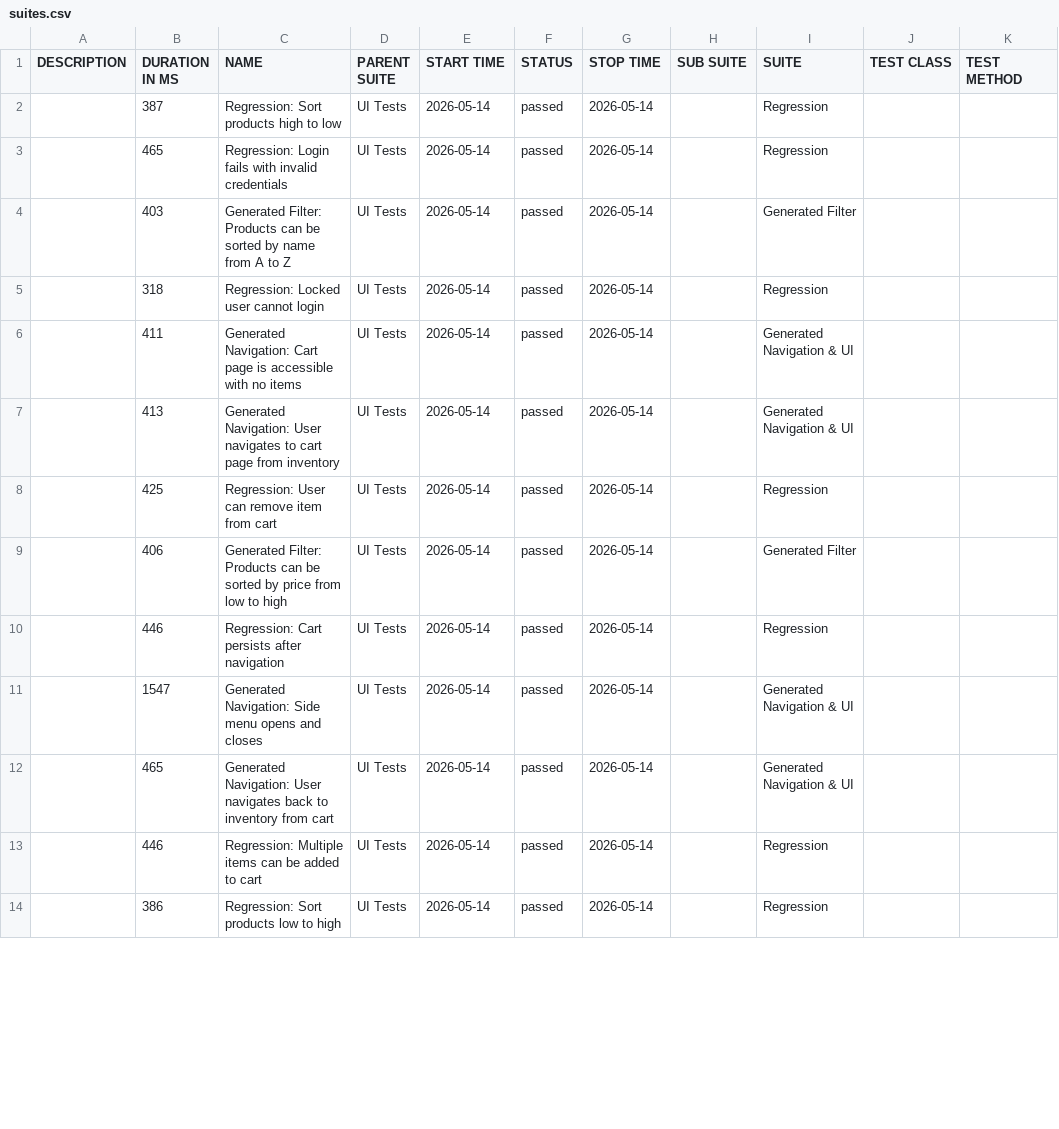
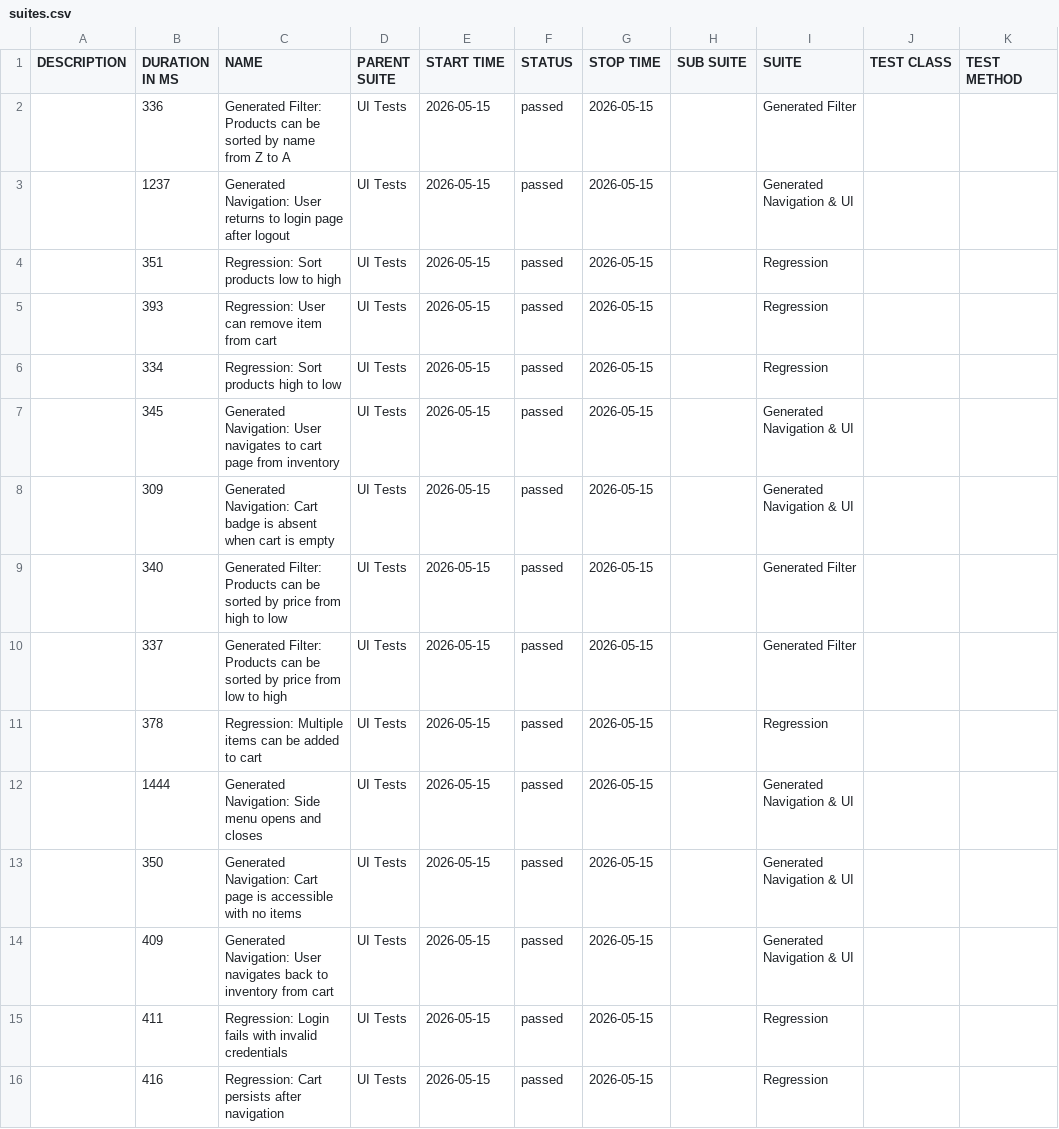
Before and after one commit to dinasagal/python-qa-framework2, a CSV file: data/suites.csv, drawn as a sheet; only a part is shown; the diff covers the shown part only.

```diff
--- a/data/suites.csv
+++ b/data/suites.csv
@@ -1,14 +1,16 @@
 "DESCRIPTION","DURATION IN MS","NAME","PARENT SUITE","START TIME","STATUS","STOP TIME","SUB SUITE","SUITE","TEST CLASS","TEST METHOD"
-"","387","Regression: Sort products high to low","UI Tests","2026-05-14","passed","2026-05-14","","Regression","",""
-"","465","Regression: Login fails with invalid credentials","UI Tests","2026-05-14","passed","2026-05-14","","Regression","",""
-"","403","Generated Filter: Products can be sorted by name from A to Z","UI Tests","2026-05-14","passed","2026-05-14","","Generated Filter","",""
-"","318","Regression: Locked user cannot login","UI Tests","2026-05-14","passed","2026-05-14","","Regression","",""
-"","411","Generated Navigation: Cart page is accessible with no items","UI Tests","2026-05-14","passed","2026-05-14","","Generated Navigation & UI","",""
-"","413","Generated Navigation: User navigates to cart page from inventory","UI Tests","2026-05-14","passed","2026-05-14","","Generated Navigation & UI","",""
-"","425","Regression: User can remove item from cart","UI Tests","2026-05-14","passed","2026-05-14","","Regression","",""
-"","406","Generated Filter: Products can be sorted by price from low to high","UI Tests","2026-05-14","passed","2026-05-14","","Generated Filter","",""
-"","446","Regression: Cart persists after navigation","UI Tests","2026-05-14","passed","2026-05-14","","Regression","",""
-"","1547","Generated Navigation: Side menu opens and closes","UI Tests","2026-05-14","passed","2026-05-14","","Generated Navigation & UI","",""
-"","465","Generated Navigation: User navigates back to inventory from cart","UI Tests","2026-05-14","passed","2026-05-14","","Generated Navigation & UI","",""
-"","446","Regression: Multiple items can be added to cart","UI Tests","2026-05-14","passed","2026-05-14","","Regression","",""
-"","386","Regression: Sort products low to high","UI Tests","2026-05-14","passed","2026-05-14","","Regression","",""
+"","336","Generated Filter: Products can be sorted by name from Z to A","UI Tests","2026-05-15","passed","2026-05-15","","Generated Filter","",""
+"","1237","Generated Navigation: User returns to login page after logout","UI Tests","2026-05-15","passed","2026-05-15","","Generated Navigation & UI","",""
+"","351","Regression: Sort products low to high","UI Tests","2026-05-15","passed","2026-05-15","","Regression","",""
+"","393","Regression: User can remove item from cart","UI Tests","2026-05-15","passed","2026-05-15","","Regression","",""
+"","334","Regression: Sort products high to low","UI Tests","2026-05-15","passed","2026-05-15","","Regression","",""
+"","345","Generated Navigation: User navigates to cart page from inventory","UI Tests","2026-05-15","passed","2026-05-15","","Generated Navigation & UI","",""
+"","309","Generated Navigation: Cart badge is absent when cart is empty","UI Tests","2026-05-15","passed","2026-05-15","","Generated Navigation & UI","",""
+"","340","Generated Filter: Products can be sorted by price from high to low","UI Tests","2026-05-15","passed","2026-05-15","","Generated Filter","",""
+"","337","Generated Filter: Products can be sorted by price from low to high","UI Tests","2026-05-15","passed","2026-05-15","","Generated Filter","",""
+"","378","Regression: Multiple items can be added to cart","UI Tests","2026-05-15","passed","2026-05-15","","Regression","",""
+"","1444","Generated Navigation: Side menu opens and closes","UI Tests","2026-05-15","passed","2026-05-15","","Generated Navigation & UI","",""
+"","350","Generated Navigation: Cart page is accessible with no items","UI Tests","2026-05-15","passed","2026-05-15","","Generated Navigation & UI","",""
+"","409","Generated Navigation: User navigates back to inventory from cart","UI Tests","2026-05-15","passed","2026-05-15","","Generated Navigation & UI","",""
+"","411","Regression: Login fails with invalid credentials","UI Tests","2026-05-15","passed","2026-05-15","","Regression","",""
+"","416","Regression: Cart persists after navigation","UI Tests","2026-05-15","passed","2026-05-15","","Regression","",""
```
Also changed, not shown: 2 removed rows and 12 edited cells elsewhere in this file, 32 other files.
